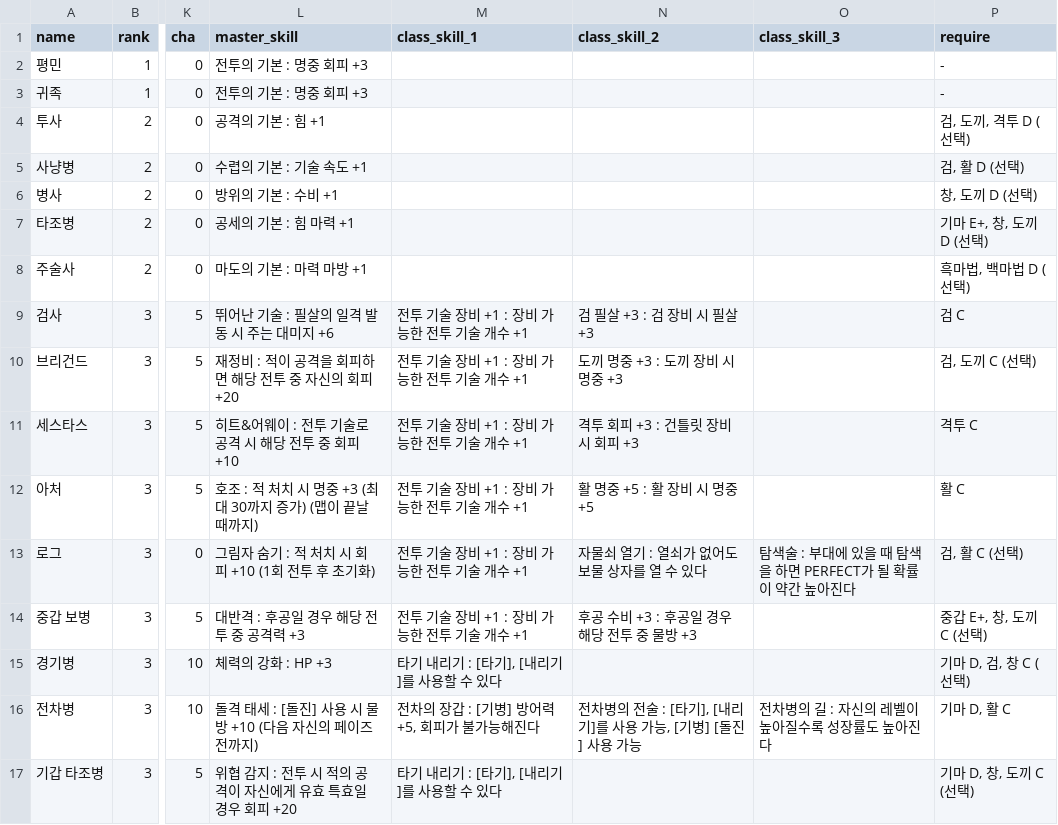
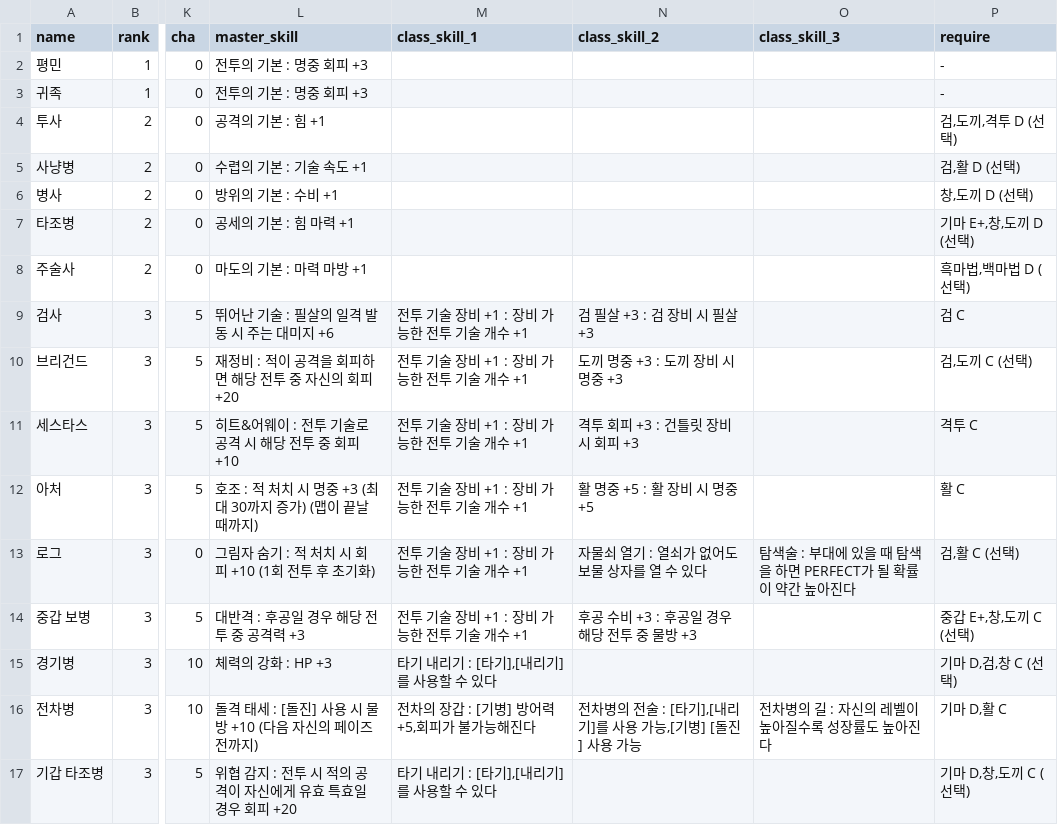
Before and after one commit to Cass07/fe18-db, a CSV file: csv/class_growth.csv, drawn as a sheet; only a part is shown, gaps mark what is left out; the diff covers the shown part only; the diff names each change by its address in the sheet, - before the commit and + after, or states it on an @@ line.

```diff
--- a/csv/class_growth.csv
+++ b/csv/class_growth.csv
-P4 (require): 검, 도끼, 격투 D (선택)
+P4 (require): 검,도끼,격투 D (선택)
-P5 (require): 검, 활 D (선택)
+P5 (require): 검,활 D (선택)
-P6 (require): 창, 도끼 D (선택)
+P6 (require): 창,도끼 D (선택)
-P7 (require): 기마 E+, 창, 도끼 D (선택)
+P7 (require): 기마 E+,창,도끼 D (선택)
-P8 (require): 흑마법, 백마법 D (선택)
+P8 (require): 흑마법,백마법 D (선택)
-P10 (require): 검, 도끼 C (선택)
+P10 (require): 검,도끼 C (선택)
-P13 (require): 검, 활 C (선택)
+P13 (require): 검,활 C (선택)
-P14 (require): 중갑 E+, 창, 도끼 C (선택)
+P14 (require): 중갑 E+,창,도끼 C (선택)
-M15 (class_skill_1): 타기 내리기 : [타기], [내리기]를 사용할 수 있다
+M15 (class_skill_1): 타기 내리기 : [타기],[내리기]를 사용할 수 있다
-P15 (require): 기마 D, 검, 창 C (선택)
+P15 (require): 기마 D,검,창 C (선택)
-M16 (class_skill_1): 전차의 장갑 : [기병] 방어력 +5, 회피가 불가능해진다
+M16 (class_skill_1): 전차의 장갑 : [기병] 방어력 +5,회피가 불가능해진다
-N16 (class_skill_2): 전차병의 전술 : [타기], [내리기]를 사용 가능, [기병] [돌진] 사용 가능
+N16 (class_skill_2): 전차병의 전술 : [타기],[내리기]를 사용 가능,[기병] [돌진] 사용 가능
-P16 (require): 기마 D, 활 C
+P16 (require): 기마 D,활 C
-M17 (class_skill_1): 타기 내리기 : [타기], [내리기]를 사용할 수 있다
+M17 (class_skill_1): 타기 내리기 : [타기],[내리기]를 사용할 수 있다
-P17 (require): 기마 D, 창, 도끼 C (선택)
+P17 (require): 기마 D,창,도끼 C (선택)
```
Also changed, not shown: 57 edited cells elsewhere in this file.
